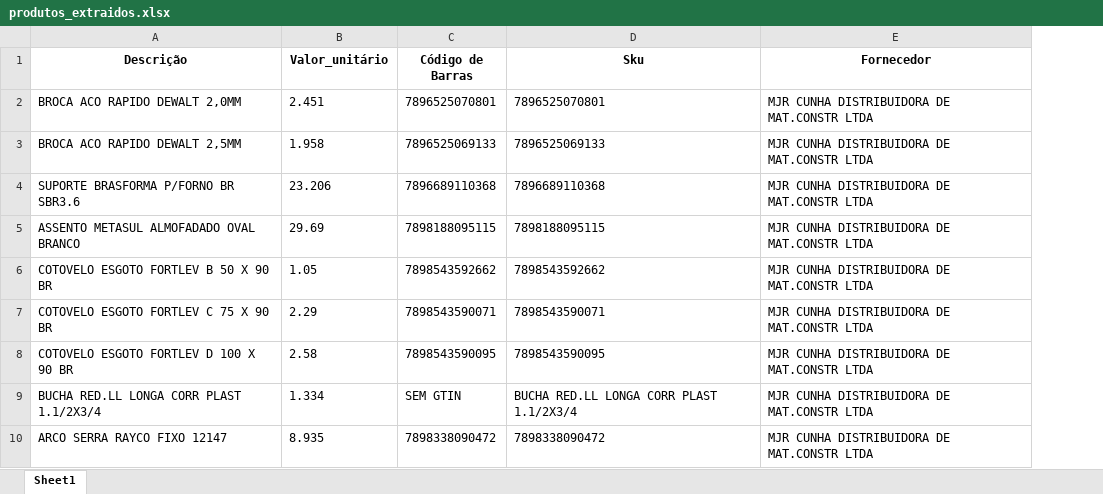
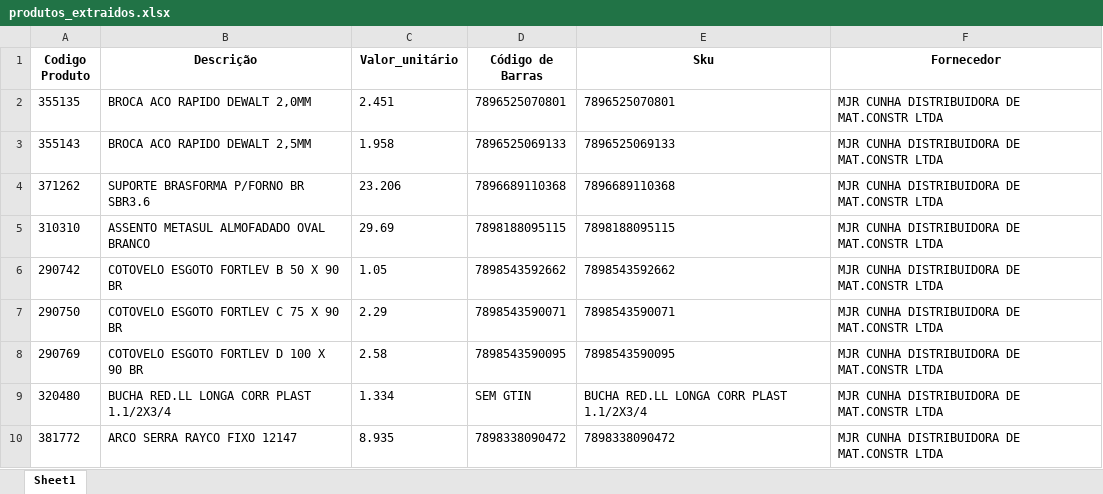
Before and after one commit to Lucas-Fernandes-Silva/auto_shopee, an Excel workbook: produtos_extraidos.xlsx, sheet Sheet1, drawn as a sheet; only a part is shown; values as stored, in another font and other column widths than the file's, no borders; the diff names each change by its address in the sheet, - before the commit and + after, or states it on an @@ line.

```diff
--- a/produtos_extraidos.xlsx (sheet Sheet1)
+++ b/produtos_extraidos.xlsx (sheet Sheet1)
+column A (Codigo Produto), rows 2-10: 355135 | 355143 | 371262 | 310310 | 290742 | 290750 | 290769 | 320480 | 381772
```
Also changed, not shown: 4 other files.
